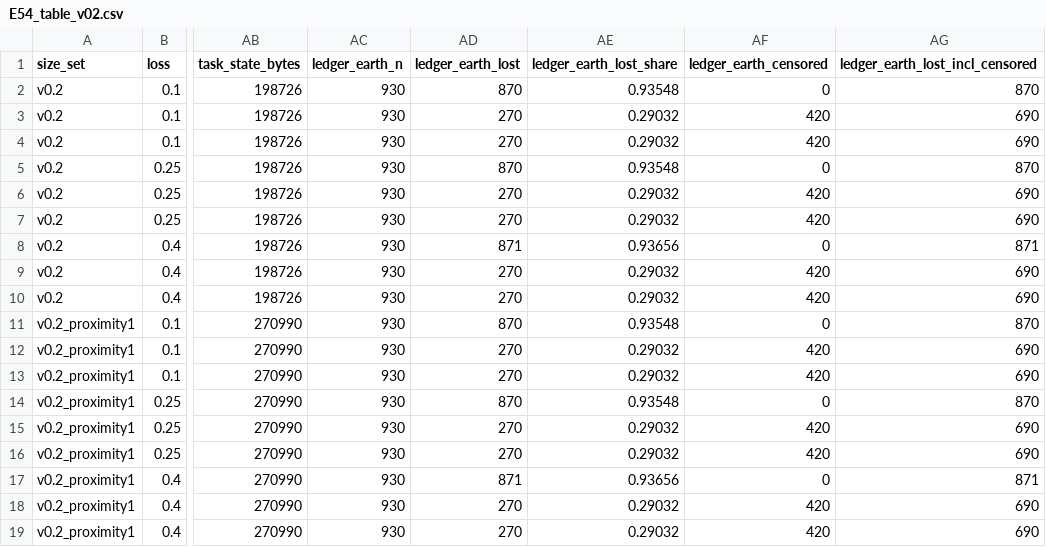
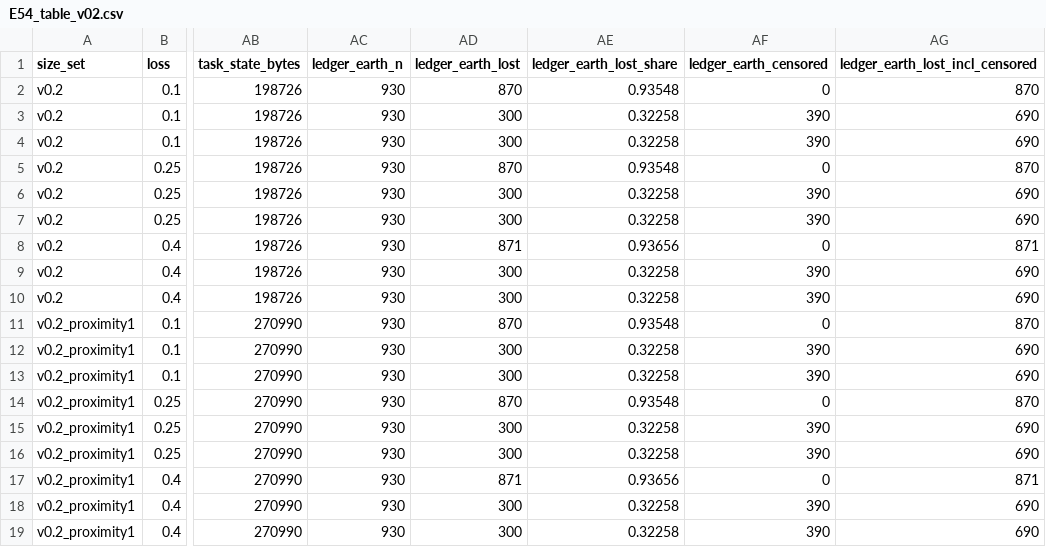
Before and after one commit to azizjonrahimov/Lunar-Haul, a CSV file: results/E54_table_v02.csv, drawn as a sheet; only a part is shown, gaps mark what is left out; the diff names each change by its address in the sheet, - before the commit and + after, or states it on an @@ line.

```diff
--- a/results/E54_table_v02.csv
+++ b/results/E54_table_v02.csv
-AD3:AD4 (ledger_earth_lost): 270
+AD3:AD4 (ledger_earth_lost): 300
-AE3:AE4 (ledger_earth_lost_share): 0.29032
+AE3:AE4 (ledger_earth_lost_share): 0.32258
-AF3:AF4 (ledger_earth_censored): 420
+AF3:AF4 (ledger_earth_censored): 390
-AD6:AD7 (ledger_earth_lost): 270
+AD6:AD7 (ledger_earth_lost): 300
-AE6:AE7 (ledger_earth_lost_share): 0.29032
+AE6:AE7 (ledger_earth_lost_share): 0.32258
-AF6:AF7 (ledger_earth_censored): 420
+AF6:AF7 (ledger_earth_censored): 390
-AD9:AD10 (ledger_earth_lost): 270
+AD9:AD10 (ledger_earth_lost): 300
-AE9:AE10 (ledger_earth_lost_share): 0.29032
+AE9:AE10 (ledger_earth_lost_share): 0.32258
-AF9:AF10 (ledger_earth_censored): 420
+AF9:AF10 (ledger_earth_censored): 390
-AD12:AD13 (ledger_earth_lost): 270
+AD12:AD13 (ledger_earth_lost): 300
-AE12:AE13 (ledger_earth_lost_share): 0.29032
+AE12:AE13 (ledger_earth_lost_share): 0.32258
-AF12:AF13 (ledger_earth_censored): 420
+AF12:AF13 (ledger_earth_censored): 390
-AD15:AD16 (ledger_earth_lost): 270
+AD15:AD16 (ledger_earth_lost): 300
-AE15:AE16 (ledger_earth_lost_share): 0.29032
+AE15:AE16 (ledger_earth_lost_share): 0.32258
-AF15:AF16 (ledger_earth_censored): 420
+AF15:AF16 (ledger_earth_censored): 390
-AD18:AD19 (ledger_earth_lost): 270
+AD18:AD19 (ledger_earth_lost): 300
-AE18:AE19 (ledger_earth_lost_share): 0.29032
+AE18:AE19 (ledger_earth_lost_share): 0.32258
-AF18:AF19 (ledger_earth_censored): 420
+AF18:AF19 (ledger_earth_censored): 390
```
Also changed, not shown: results/E54_table.csv, 8 other files.
